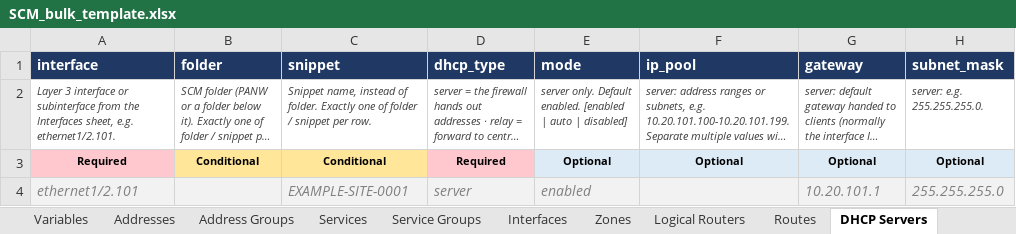
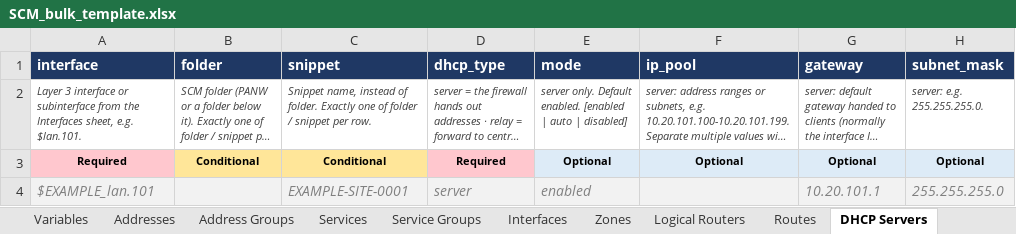
Before and after one commit to bgalhoufa/panw_scm, an Excel workbook: templates/SCM_bulk_template.xlsx, sheet DHCP Servers, drawn as a sheet; only a part is shown; long unchanged cells end in …; values as stored, in another font and other column widths than the file's, no borders; the diff names each change by its address in the sheet, - before the commit and + after, or states it on an @@ line.

```diff
--- a/templates/SCM_bulk_template.xlsx (sheet DHCP Servers)
+++ b/templates/SCM_bulk_template.xlsx (sheet DHCP Servers)
-A2 (interface): …sheet, e.g. ethernet1/2.101.
+A2 (interface): …sheet, e.g. $lan.101.
-A4 (interface): ethernet1/2.101
+A4 (interface): $EXAMPLE_lan.101
```
Also changed, not shown: sheet Interfaces, sheet NAT Rules, sheet DHCP Reservations, sheet Logical Routers, sheet Routes, sheet Zones, 7 other files.
